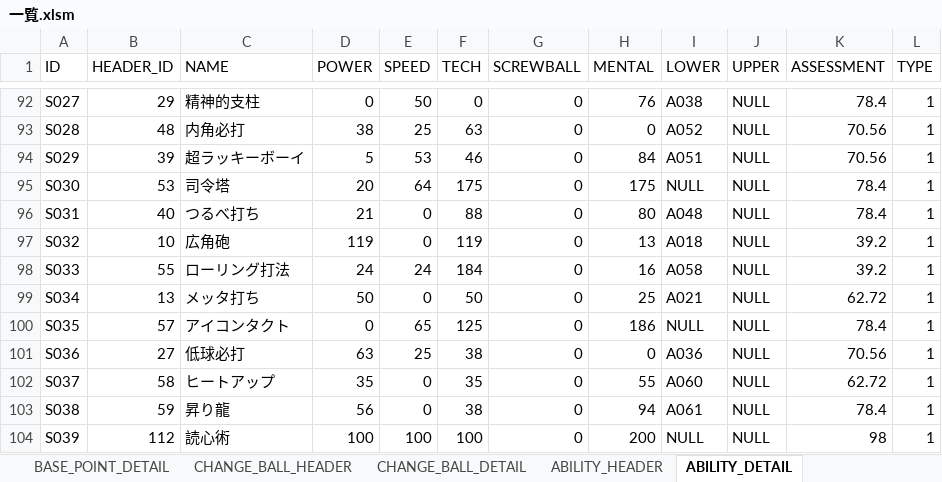
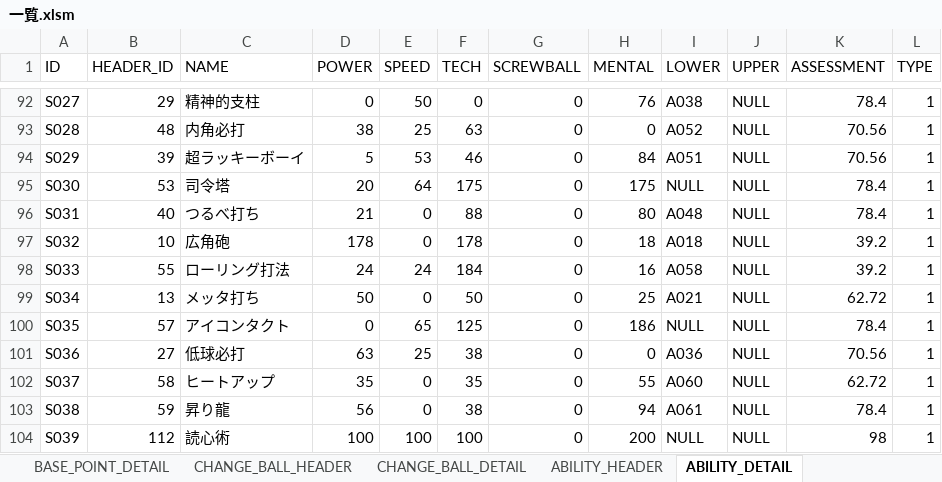
Before and after one commit to hitsujimeeee/stdwool, an Excel workbook: products/pawapro/data/一覧.xlsm, sheet ABILITY_DETAIL, drawn as a sheet; only a part is shown, gaps mark what is left out; values as stored, in another font and other column widths than the file's, no borders; charts and pictures not drawn; the diff names each change by its address in the sheet, - before the commit and + after, or states it on an @@ line.

```diff
--- a/products/pawapro/data/一覧.xlsm (sheet ABILITY_DETAIL)
+++ b/products/pawapro/data/一覧.xlsm (sheet ABILITY_DETAIL)
-D97 (POWER): 119
+D97 (POWER): 178
-F97 (TECH): 119
+F97 (TECH): 178
-H97 (MENTAL): 13
+H97 (MENTAL): 18
```
Also changed, not shown: 2 other files.
